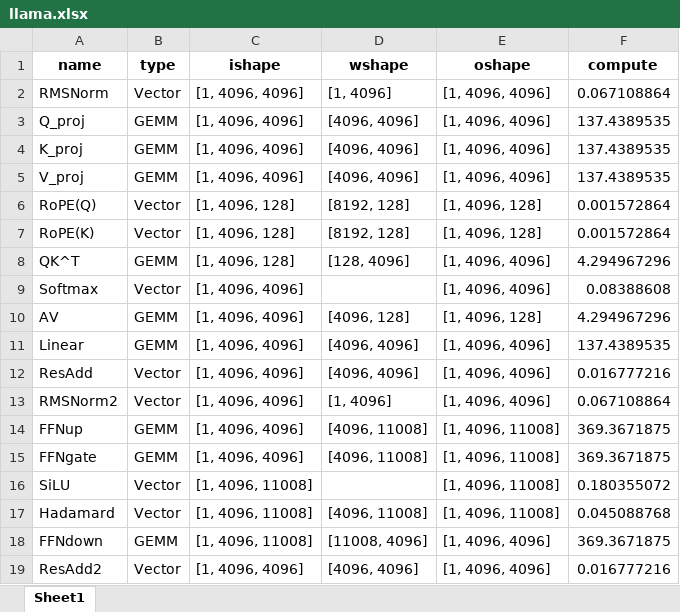
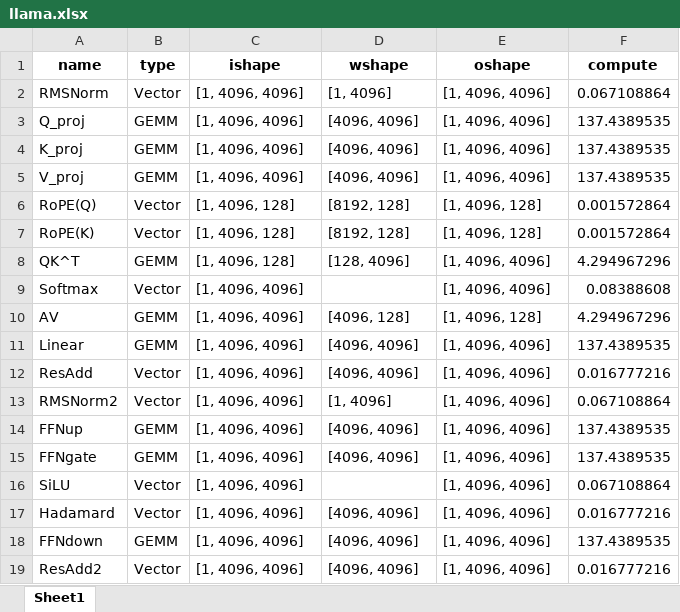
Before and after one commit to PJLAB-CHIP/LLMPerf-for-TiledArch, an Excel workbook: output/transformer/llama.xlsx, sheet Sheet1, drawn as a sheet; values as stored, in another font and other column widths than the file's, no borders; the diff names each change by its address in the sheet, - before the commit and + after, or states it on an @@ line.

Commit message:
Modified APIs in transformer_block.py & modified some parameters in mapper.py
* modified APIs in transformer_block.py

* modified some parameters in mapper.py

* modified nk=1

* modified nk=1

```diff
--- a/output/transformer/llama.xlsx (sheet Sheet1)
+++ b/output/transformer/llama.xlsx (sheet Sheet1)
-D14:D15 (wshape): [4096, 11008]
+D14:D15 (wshape): [4096, 4096]
-E14:E17 (oshape): [1, 4096, 11008]
+E14:E17 (oshape): [1, 4096, 4096]
-F14:F15 (compute): 369.3671875
+F14:F15 (compute): 137.4389535
-C16:C18 (ishape): [1, 4096, 11008]
+C16:C18 (ishape): [1, 4096, 4096]
-F16 (compute): 0.180355072
+F16 (compute): 0.067108864
-D17 (wshape): [4096, 11008]
+D17 (wshape): [4096, 4096]
-F17 (compute): 0.045088768
+F17 (compute): 0.016777216
-D18 (wshape): [11008, 4096]
+D18 (wshape): [4096, 4096]
-F18 (compute): 369.3671875
+F18 (compute): 137.4389535
```
Also changed, not shown: 3 other files.
